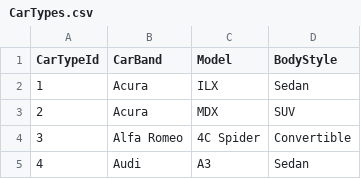
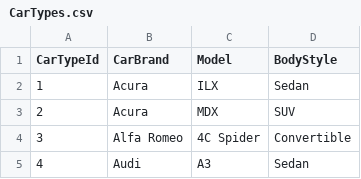
Before and after one commit to ZiurN/trueNorthExercise, a CSV file: force-app/main/default/staticresources/CarTypes.csv, drawn as a sheet; only a part is shown.

Commit message:
feature-carSalesViewer
Created objects TNCarSales__c and TNCar__c and its fields to accomplish
the required data structure.

Modified some fields in TNCarType__c object to correct labels.

Modified csv file related to Car Types correct label of car's brands.

```diff
--- a/force-app/main/default/staticresources/CarTypes.csv
+++ b/force-app/main/default/staticresources/CarTypes.csv
@@ -1,2 +1,2 @@
-CarTypeId,CarBand,Model,BodyStyle
+CarTypeId,CarBrand,Model,BodyStyle
 1,Acura,ILX,Sedan
```
Also changed, not shown: 17 other files.
